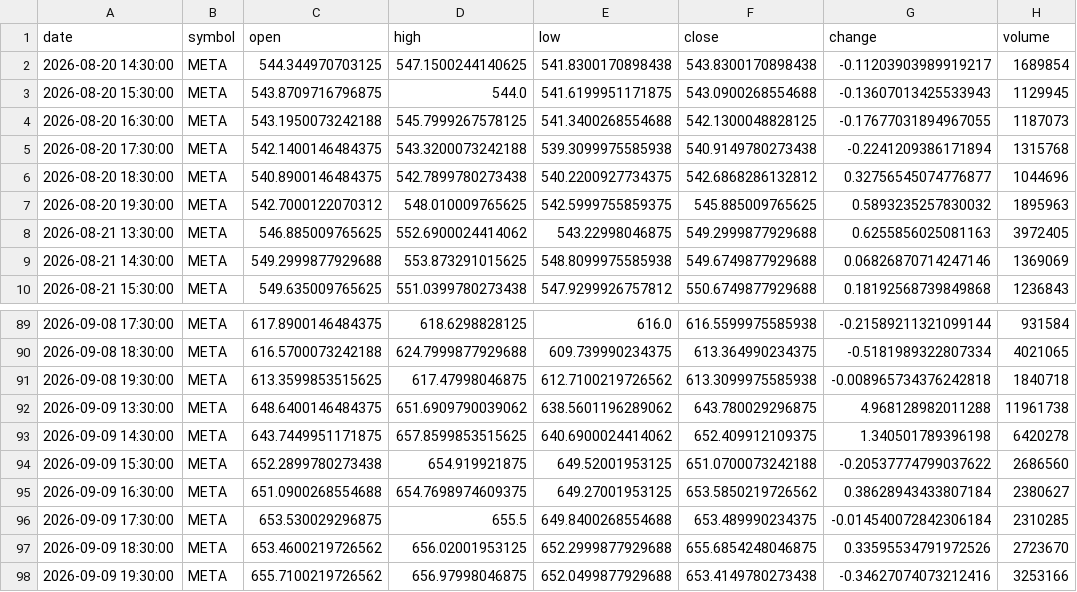
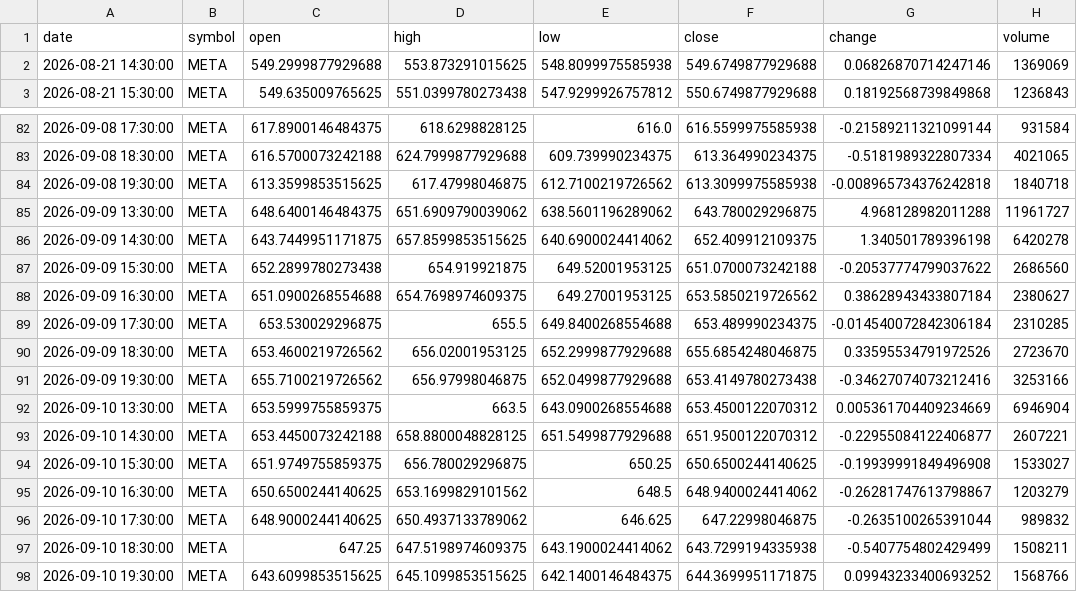
Before and after one commit to timhun/daily-podcast-stk, a CSV file: data/market/hourly_META.csv, drawn as a sheet; only a part is shown, gaps mark what is left out.

```diff
--- a/data/market/hourly_META.csv
+++ b/data/market/hourly_META.csv
@@ -1,9 +1,2 @@
 date,symbol,open,high,low,close,change,volume
-2026-08-20 14:30:00,META,544.344970703125,547.1500244140625,541.8300170898438,543.8300170898438,-0.11203903989919217,1689854
-2026-08-20 15:30:00,META,543.8709716796875,544.0,541.6199951171875,543.0900268554688,-0.13607013425533943,1129945
-2026-08-20 16:30:00,META,543.1950073242188,545.7999267578125,541.3400268554688,542.1300048828125,-0.17677031894967055,1187073
-2026-08-20 17:30:00,META,542.1400146484375,543.3200073242188,539.3099975585938,540.9149780273438,-0.2241209386171894,1315768
-2026-08-20 18:30:00,META,540.8900146484375,542.7899780273438,540.2200927734375,542.6868286132812,0.32756545074776877,1044696
-2026-08-20 19:30:00,META,542.7000122070312,548.010009765625,542.5999755859375,545.885009765625,0.5893235257830032,1895963
-2026-08-21 13:30:00,META,546.885009765625,552.6900024414062,543.22998046875,549.2999877929688,0.6255856025081163,3972405
 2026-08-21 14:30:00,META,549.2999877929688,553.873291015625,548.8099975585938,549.6749877929688,0.06826870714247146,1369069
@@ -91,3 +84,3 @@ date,symbol,open,high,low,close,change,volume
 2026-09-08 19:30:00,META,613.3599853515625,617.47998046875,612.7100219726562,613.3099975585938,-0.008965734376242818,1840718
-2026-09-09 13:30:00,META,648.6400146484375,651.6909790039062,638.5601196289062,643.780029296875,4.968128982011288,11961738
+2026-09-09 13:30:00,META,648.6400146484375,651.6909790039062,638.5601196289062,643.780029296875,4.968128982011288,11961727
 2026-09-09 14:30:00,META,643.7449951171875,657.8599853515625,640.6900024414062,652.409912109375,1.340501789396198,6420278
@@ -98 +91,8 @@ date,symbol,open,high,low,close,change,volume
 2026-09-09 19:30:00,META,655.7100219726562,656.97998046875,652.0499877929688,653.4149780273438,-0.34627074073212416,3253166
+2026-09-10 13:30:00,META,653.5999755859375,663.5,643.0900268554688,653.4500122070312,0.005361704409234669,6946904
+2026-09-10 14:30:00,META,653.4450073242188,658.8800048828125,651.5499877929688,651.9500122070312,-0.22955084122406877,2607221
+2026-09-10 15:30:00,META,651.9749755859375,656.780029296875,650.25,650.6500244140625,-0.19939991849496908,1533027
+2026-09-10 16:30:00,META,650.6500244140625,653.1699829101562,648.5,648.9400024414062,-0.26281747613798867,1203279
+2026-09-10 17:30:00,META,648.9000244140625,650.4937133789062,646.625,647.22998046875,-0.2635100265391044,989832
+2026-09-10 18:30:00,META,647.25,647.5198974609375,643.1900024414062,643.7299194335938,-0.5407754802429499,1508211
+2026-09-10 19:30:00,META,643.6099853515625,645.1099853515625,642.1400146484375,644.3699951171875,0.09943233400693252,1568766
```
Also changed, not shown: data/market/daily_LLY.csv, data/market/daily_NVDA.csv, 39 other files.
